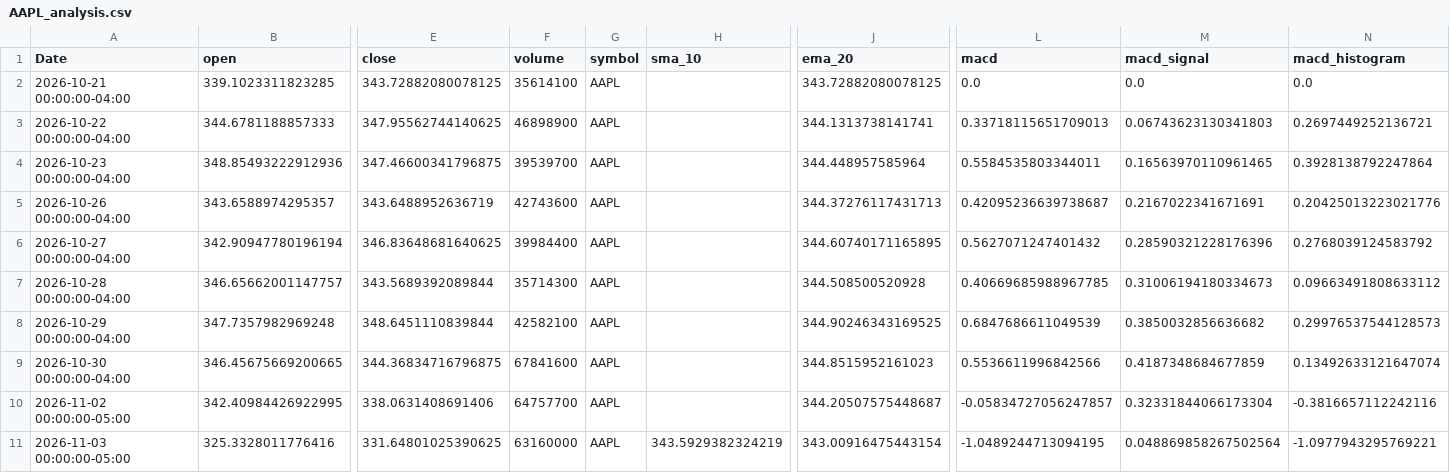
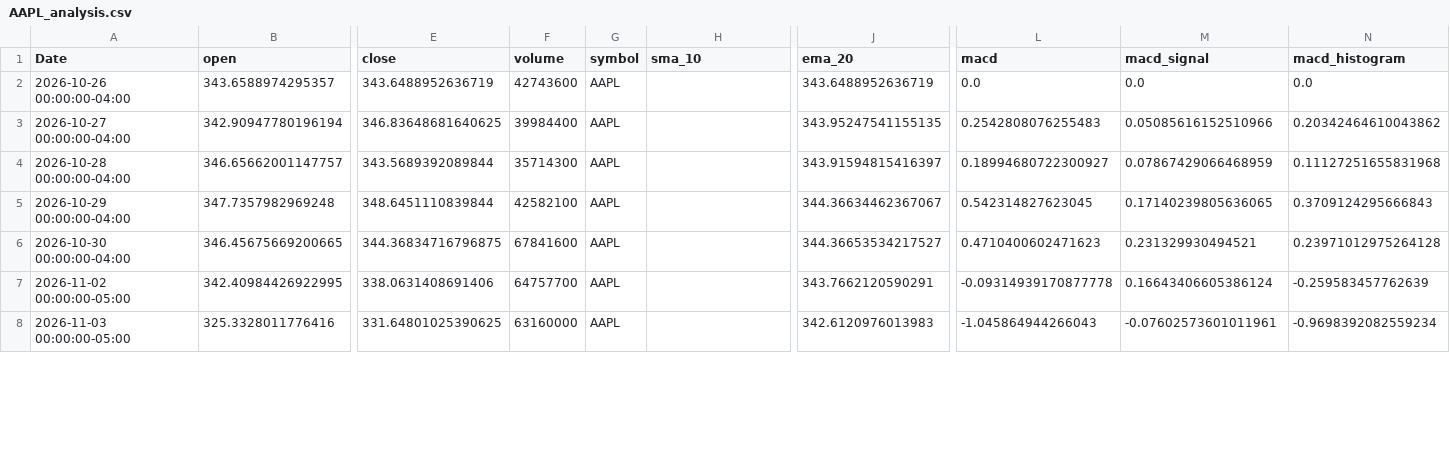
Before and after one commit to elrey85/Data-agent, a CSV file: analysis/AAPL_analysis.csv, drawn as a sheet; only a part is shown, gaps mark what is left out; removed rows and columns are numbered as before the commit, all else as after; rows hold the shown columns only; the diff covers the shown part only; the diff names each change by its address in the sheet, - before the commit and + after, or states it on an @@ line.

```diff
--- a/analysis/AAPL_analysis.csv
+++ b/analysis/AAPL_analysis.csv
-row 2: 2026-10-21 00:00:00-04:00 | 339.1023311823285 | 343.72882080078125 | 35614100 | AAPL |  | 343.72882080078125 | 0.0 | 0.0 | 0.0
-row 3: 2026-10-22 00:00:00-04:00 | 344.6781188857333 | 347.95562744140625 | 46898900 | AAPL |  | 344.1313738141741 | 0.33718115651709013 | 0.06743623130341803 | 0.2697449252136721
-row 4: 2026-10-23 00:00:00-04:00 | 348.85493222912936 | 347.46600341796875 | 39539700 | AAPL |  | 344.448957585964 | 0.5584535803344011 | 0.16563970110961465 | 0.3928138792247864
-J2 (ema_20): 344.37276117431713
+J2 (ema_20): 343.6488952636719
-L2 (macd): 0.42095236639738687
+L2 (macd): 0.0
-M2 (macd_signal): 0.2167022341671691
+M2 (macd_signal): 0.0
-N2 (macd_histogram): 0.20425013223021776
+N2 (macd_histogram): 0.0
-J3 (ema_20): 344.60740171165895
+J3 (ema_20): 343.95247541155135
-L3 (macd): 0.5627071247401432
+L3 (macd): 0.2542808076255483
-M3 (macd_signal): 0.28590321228176396
+M3 (macd_signal): 0.05085616152510966
-N3 (macd_histogram): 0.2768039124583792
+N3 (macd_histogram): 0.20342464610043862
-J4 (ema_20): 344.508500520928
+J4 (ema_20): 343.91594815416397
-L4 (macd): 0.40669685988967785
+L4 (macd): 0.18994680722300927
-M4 (macd_signal): 0.31006194180334673
+M4 (macd_signal): 0.07867429066468959
-N4 (macd_histogram): 0.09663491808633112
+N4 (macd_histogram): 0.11127251655831968
-J5 (ema_20): 344.90246343169525
+J5 (ema_20): 344.36634462367067
-L5 (macd): 0.6847686611049539
+L5 (macd): 0.542314827623045
-M5 (macd_signal): 0.3850032856636682
+M5 (macd_signal): 0.17140239805636065
-N5 (macd_histogram): 0.29976537544128573
+N5 (macd_histogram): 0.3709124295666843
-J6 (ema_20): 344.8515952161023
+J6 (ema_20): 344.36653534217527
-L6 (macd): 0.5536611996842566
+L6 (macd): 0.4710400602471623
-M6 (macd_signal): 0.4187348684677859
+M6 (macd_signal): 0.231329930494521
-N6 (macd_histogram): 0.13492633121647074
+N6 (macd_histogram): 0.23971012975264128
-J7 (ema_20): 344.20507575448687
+J7 (ema_20): 343.7662120590291
-L7 (macd): -0.05834727056247857
+L7 (macd): -0.09314939170877778
-M7 (macd_signal): 0.32331844066173304
+M7 (macd_signal): 0.16643406605386124
-N7 (macd_histogram): -0.3816657112242116
+N7 (macd_histogram): -0.259583457762639
-H8 (sma_10): 343.5929382324219
+H8 (sma_10): (empty)
-J8 (ema_20): 343.00916475443154
+J8 (ema_20): 342.6120976013983
-L8 (macd): -1.0489244713094195
+L8 (macd): -1.045864944266043
-M8 (macd_signal): 0.048869858267502564
+M8 (macd_signal): -0.07602573601011961
-N8 (macd_histogram): -1.0977943295769221
+N8 (macd_histogram): -0.9698392082559234
```
Also changed, not shown: 1 added row and 70 edited cells elsewhere in this file, analysis/MSFT_analysis.csv, analysis/TSLA_analysis.csv, 4 other files.
